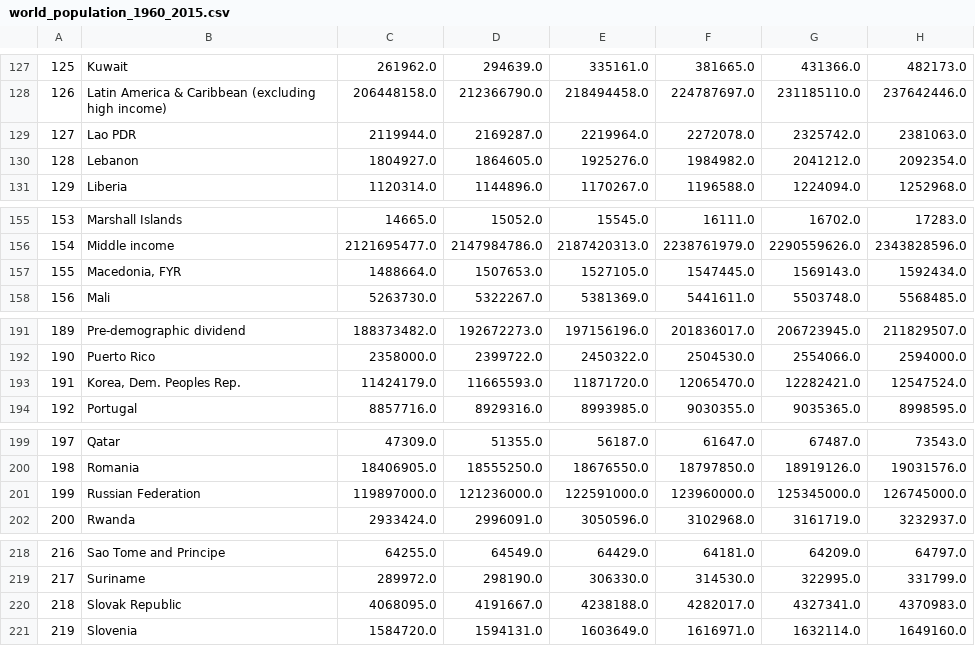
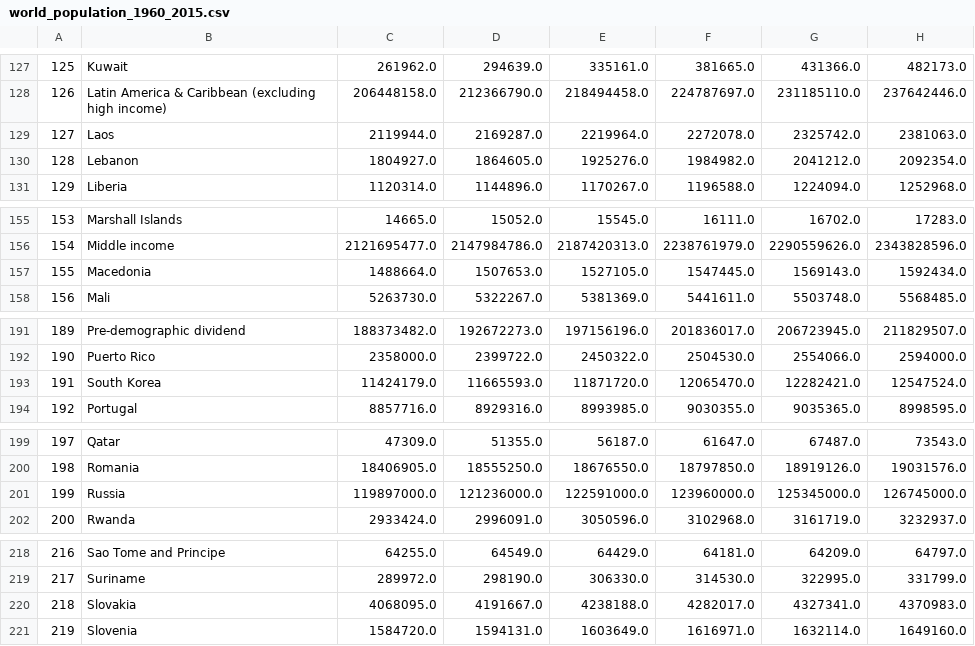
Before and after one commit to orionarcher/metal-bands-by-nation, a CSV file: world_population_1960_2015.csv, drawn as a sheet; only a part is shown, gaps mark what is left out; the diff covers the shown part only; the diff names each change by its address in the sheet, - before the commit and + after, or states it on an @@ line.

```diff
--- a/world_population_1960_2015.csv
+++ b/world_population_1960_2015.csv
-B129: Lao PDR
+B129: Laos
-B157: Macedonia, FYR
+B157: Macedonia
-B193: Korea, Dem. Peoples Rep.
+B193: South Korea
-B201: Russian Federation
+B201: Russia
-B220: Slovak Republic
+B220: Slovakia
```
Also changed, not shown: 2 added rows and 6 edited cells elsewhere in this file.
